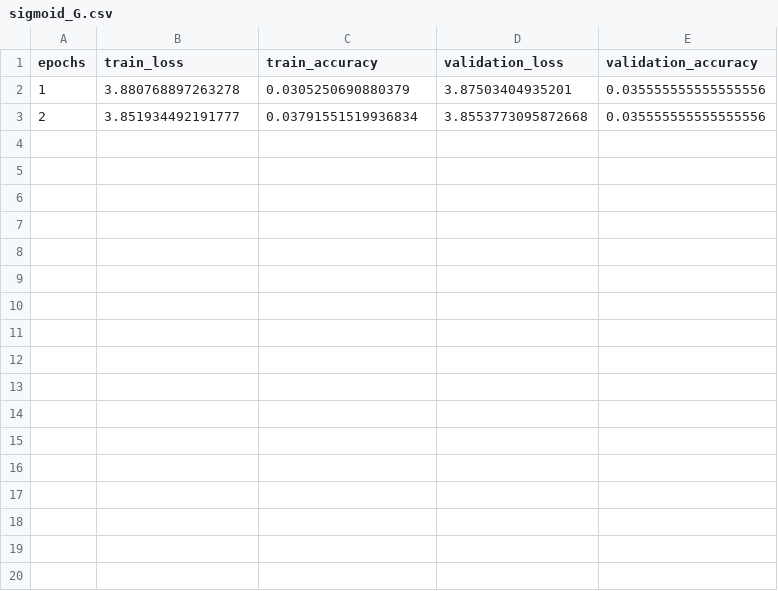
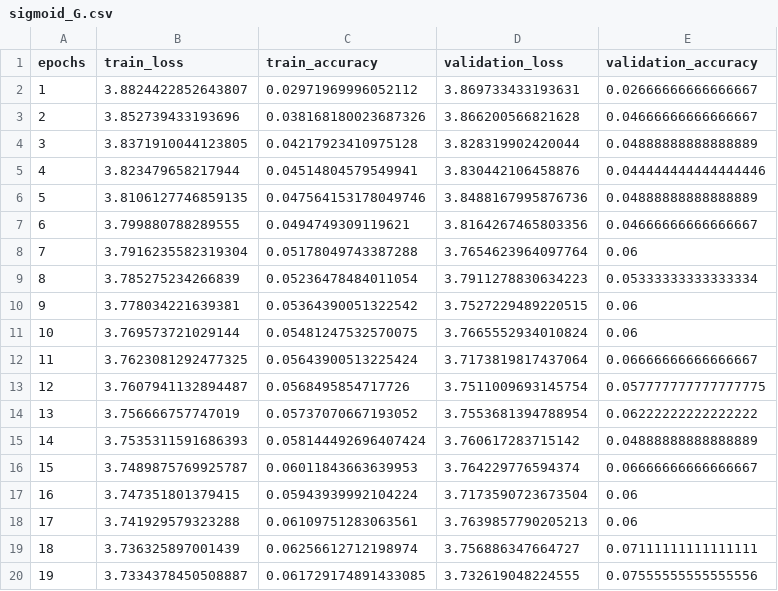
Before and after one commit to shangyuan191/DL2024_HW2_DCM, a CSV file: result/train_result/sigmoid_G.csv, drawn as a sheet; only a part is shown; the diff covers the shown part only.

```diff
--- a/result/train_result/sigmoid_G.csv
+++ b/result/train_result/sigmoid_G.csv
@@ -1,3 +1,20 @@
 epochs,train_loss,train_accuracy,validation_loss,validation_accuracy
-1,3.880768897263278,0.0305250690880379,3.87503404935201,0.035555555555555556
-2,3.851934492191777,0.03791551519936834,3.8553773095872668,0.035555555555555556
+1,3.8824422852643807,0.02971969996052112,3.869733433193631,0.02666666666666667
+2,3.852739433193696,0.038168180023687326,3.866200566821628,0.04666666666666667
+3,3.8371910044123805,0.04217923410975128,3.828319902420044,0.04888888888888889
+4,3.823479658217944,0.04514804579549941,3.830442106458876,0.044444444444444446
+5,3.8106127746859135,0.047564153178049746,3.8488167995876736,0.04888888888888889
+6,3.799880788289555,0.0494749309119621,3.8164267465803356,0.04666666666666667
+7,3.7916235582319304,0.05178049743387288,3.7654623964097764,0.06
+8,3.785275234266839,0.05236478484011054,3.7911278830634223,0.05333333333333334
+9,3.778034221639381,0.05364390051322542,3.7527229489220515,0.06
+10,3.769573721029144,0.05481247532570075,3.7665552934010824,0.06
+11,3.7623081292477325,0.05643900513225424,3.7173819817437064,0.06666666666666667
+12,3.7607941132894487,0.0568495854717726,3.7511009693145754,0.057777777777777775
+13,3.756666757747019,0.05737070667193052,3.7553681394788954,0.06222222222222222
+14,3.7535311591686393,0.058144492696407424,3.760617283715142,0.04888888888888889
+15,3.7489875769925787,0.06011843663639953,3.764229776594374,0.06666666666666667
+16,3.747351801379415,0.05943939992104224,3.7173590723673504,0.06
+17,3.741929579323288,0.06109751283063561,3.7639857790205213,0.06
+18,3.736325897001439,0.06256612712198974,3.756886347664727,0.07111111111111111
+19,3.7334378450508887,0.061729174891433085,3.732619048224555,0.07555555555555556
```
Also changed, not shown: 11 added rows elsewhere in this file, result/train_result/DIY_R.csv, result/train_result/my_cool_model_RGB.csv, 34 other files.
